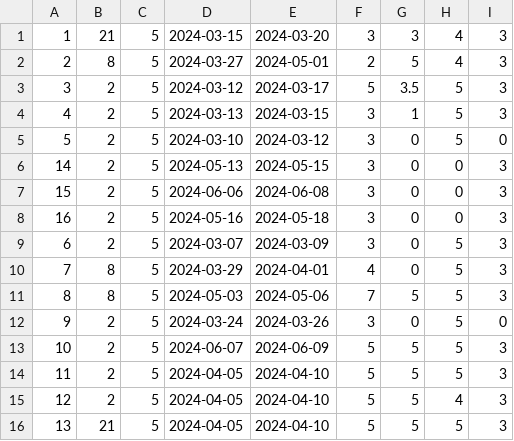
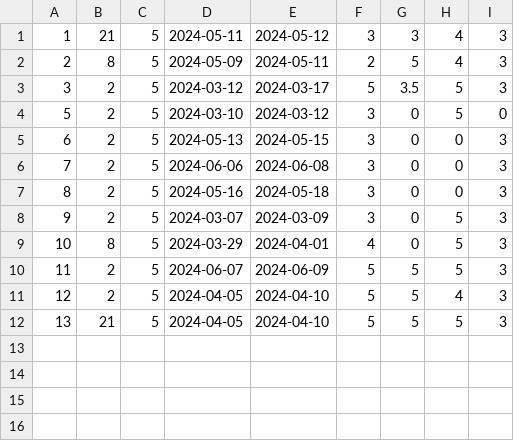
Before and after one commit to ratkovac/Booking-App, a CSV file: Resources/Data/reservation.csv, drawn as a sheet.

```diff
--- a/Resources/Data/reservation.csv
+++ b/Resources/Data/reservation.csv
@@ -1,15 +1,11 @@
-1|21|5|2024-03-15|2024-03-20|3|3|4|3
-2|8|5|2024-03-27|2024-05-01|2|5|4|3
+1|21|5|2024-05-11|2024-05-12|3|3|4|3
+2|8|5|2024-05-09|2024-05-11|2|5|4|3
 3|2|5|2024-03-12|2024-03-17|5|3.5|5|3
-4|2|5|2024-03-13|2024-03-15|3|1|5|3
 5|2|5|2024-03-10|2024-03-12|3|0|5|0
-14|2|5|2024-05-13|2024-05-15|3|0|0|3
-15|2|5|2024-06-06|2024-06-08|3|0|0|3
-16|2|5|2024-05-16|2024-05-18|3|0|0|3
-6|2|5|2024-03-07|2024-03-09|3|0|5|3
-7|8|5|2024-03-29|2024-04-01|4|0|5|3
-8|8|5|2024-05-03|2024-05-06|7|5|5|3
-9|2|5|2024-03-24|2024-03-26|3|0|5|0
-10|2|5|2024-06-07|2024-06-09|5|5|5|3
-11|2|5|2024-04-05|2024-04-10|5|5|5|3
+6|2|5|2024-05-13|2024-05-15|3|0|0|3
+7|2|5|2024-06-06|2024-06-08|3|0|0|3
+8|2|5|2024-05-16|2024-05-18|3|0|0|3
+9|2|5|2024-03-07|2024-03-09|3|0|5|3
+10|8|5|2024-03-29|2024-04-01|4|0|5|3
+11|2|5|2024-06-07|2024-06-09|5|5|5|3
 12|2|5|2024-04-05|2024-04-10|5|5|4|3
```
Also changed, not shown: Resources/Data/images.csv, Resources/Data/users.csv, 33 other files.
